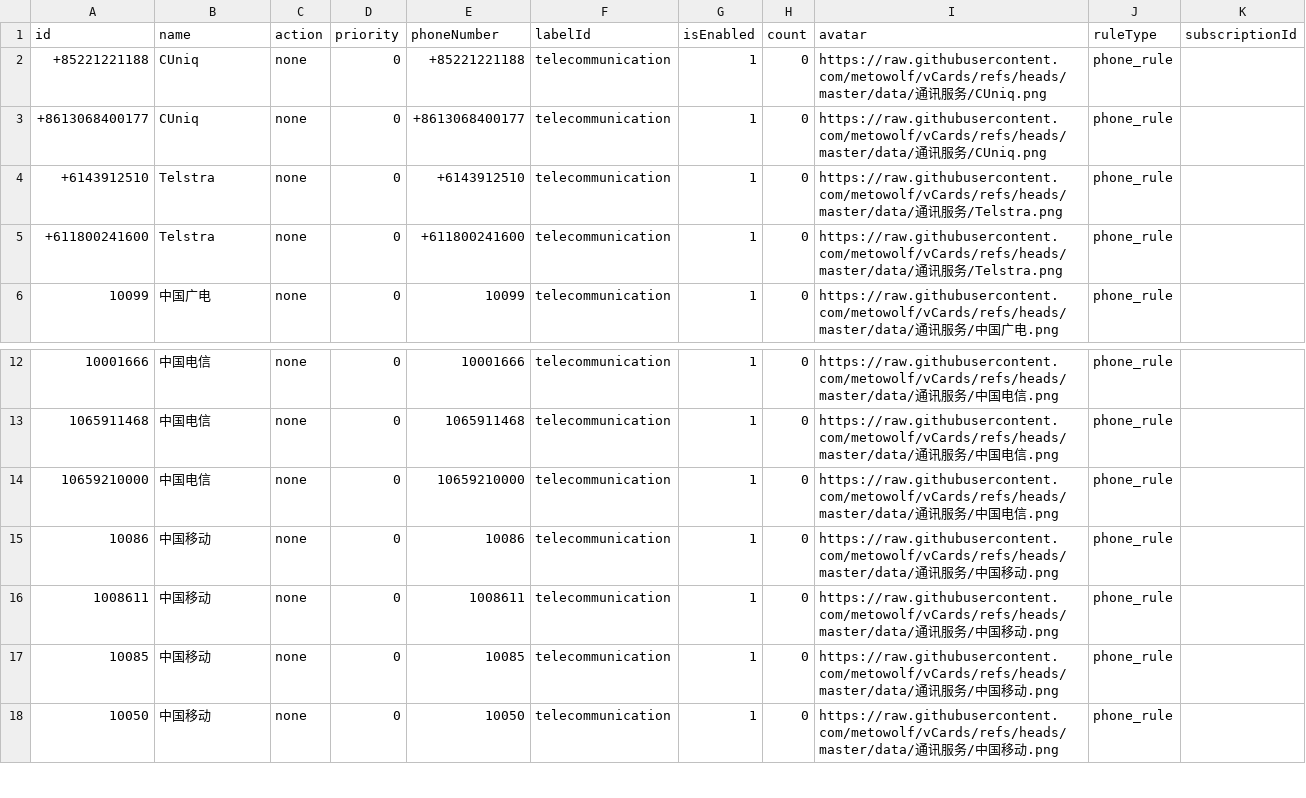
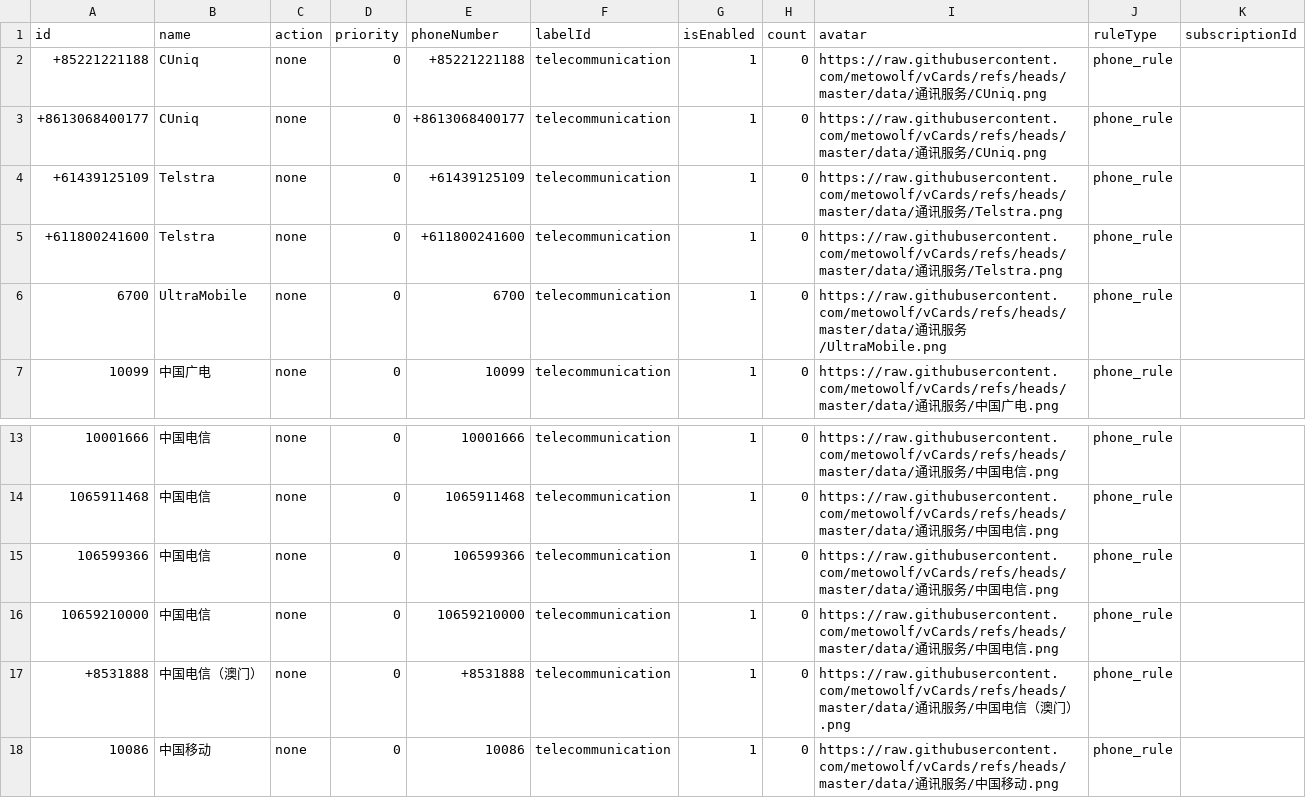
Before and after one commit to choicenew/yourcallrule, a CSV file: New/cn/通讯服务.csv, drawn as a sheet; only a part is shown, gaps mark what is left out; the shorter side is filled out with more unchanged rows.

```diff
--- a/New/cn/通讯服务.csv
+++ b/New/cn/通讯服务.csv
@@ -3,4 +3,5 @@
 "+8613068400177","CUniq","none","0","+8613068400177","telecommunication","1","0","https://raw.githubusercontent.com/metowolf/vCards/refs/heads/master/data/通讯服务/CUniq.png","phone_rule",""
-"+6143912510","Telstra","none","0","+6143912510","telecommunication","1","0","https://raw.githubusercontent.com/metowolf/vCards/refs/heads/master/data/通讯服务/Telstra.png","phone_rule",""
+"+61439125109","Telstra","none","0","+61439125109","telecommunication","1","0","https://raw.githubusercontent.com/metowolf/vCards/refs/heads/master/data/通讯服务/Telstra.png","phone_rule",""
 "+611800241600","Telstra","none","0","+611800241600","telecommunication","1","0","https://raw.githubusercontent.com/metowolf/vCards/refs/heads/master/data/通讯服务/Telstra.png","phone_rule",""
+"6700","UltraMobile","none","0","6700","telecommunication","1","0","https://raw.githubusercontent.com/metowolf/vCards/refs/heads/master/data/通讯服务/UltraMobile.png","phone_rule",""
 "10099","中国广电","none","0","10099","telecommunication","1","0","https://raw.githubusercontent.com/metowolf/vCards/refs/heads/master/data/通讯服务/中国广电.png","phone_rule",""
@@ -13,3 +14,5 @@
 "1065911468","中国电信","none","0","1065911468","telecommunication","1","0","https://raw.githubusercontent.com/metowolf/vCards/refs/heads/master/data/通讯服务/中国电信.png","phone_rule",""
+"106599366","中国电信","none","0","106599366","telecommunication","1","0","https://raw.githubusercontent.com/metowolf/vCards/refs/heads/master/data/通讯服务/中国电信.png","phone_rule",""
 "10659210000","中国电信","none","0","10659210000","telecommunication","1","0","https://raw.githubusercontent.com/metowolf/vCards/refs/heads/master/data/通讯服务/中国电信.png","phone_rule",""
+"+8531888","中国电信（澳门）","none","0","+8531888","telecommunication","1","0","https://raw.githubusercontent.com/metowolf/vCards/refs/heads/master/data/通讯服务/中国电信（澳门）.png","phone_rule",""
 "10086","中国移动","none","0","10086","telecommunication","1","0","https://raw.githubusercontent.com/metowolf/vCards/refs/heads/master/data/通讯服务/中国移动.png","phone_rule",""
```
Also changed, not shown: New/cn/互联网.csv, New/cn/出行购票.csv, 8 other files.
